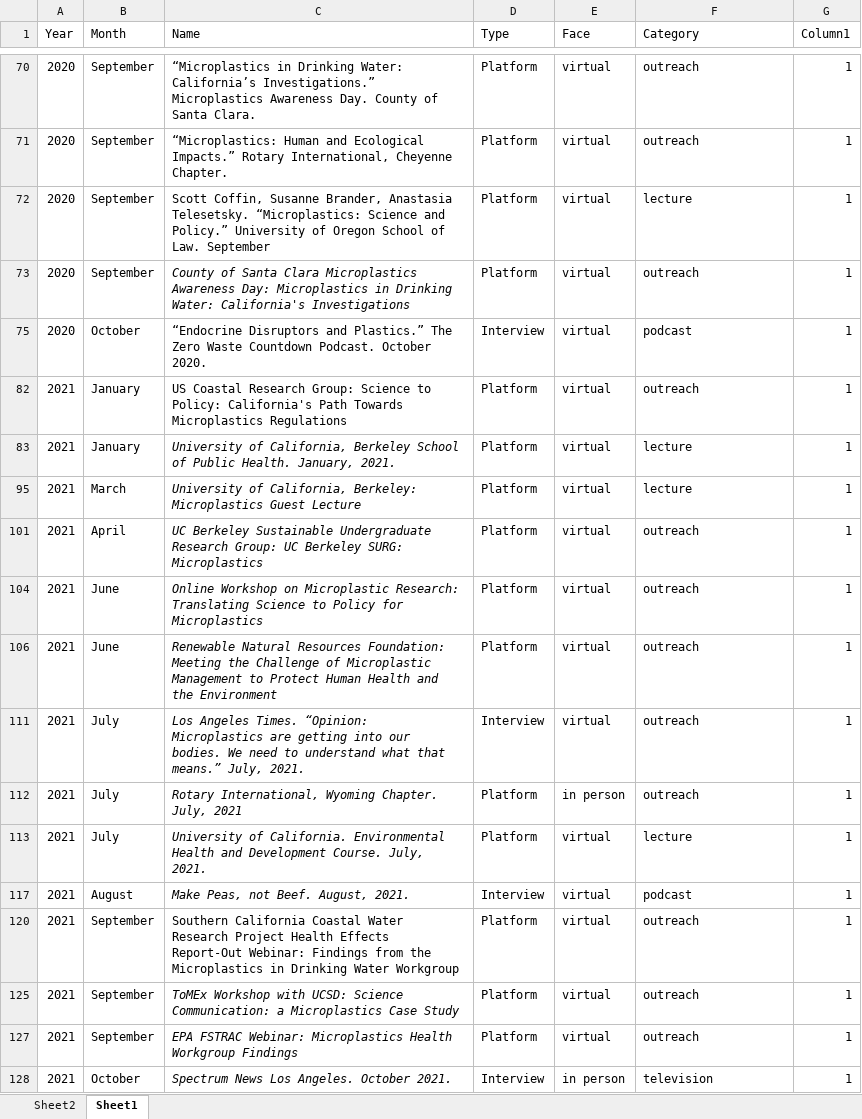
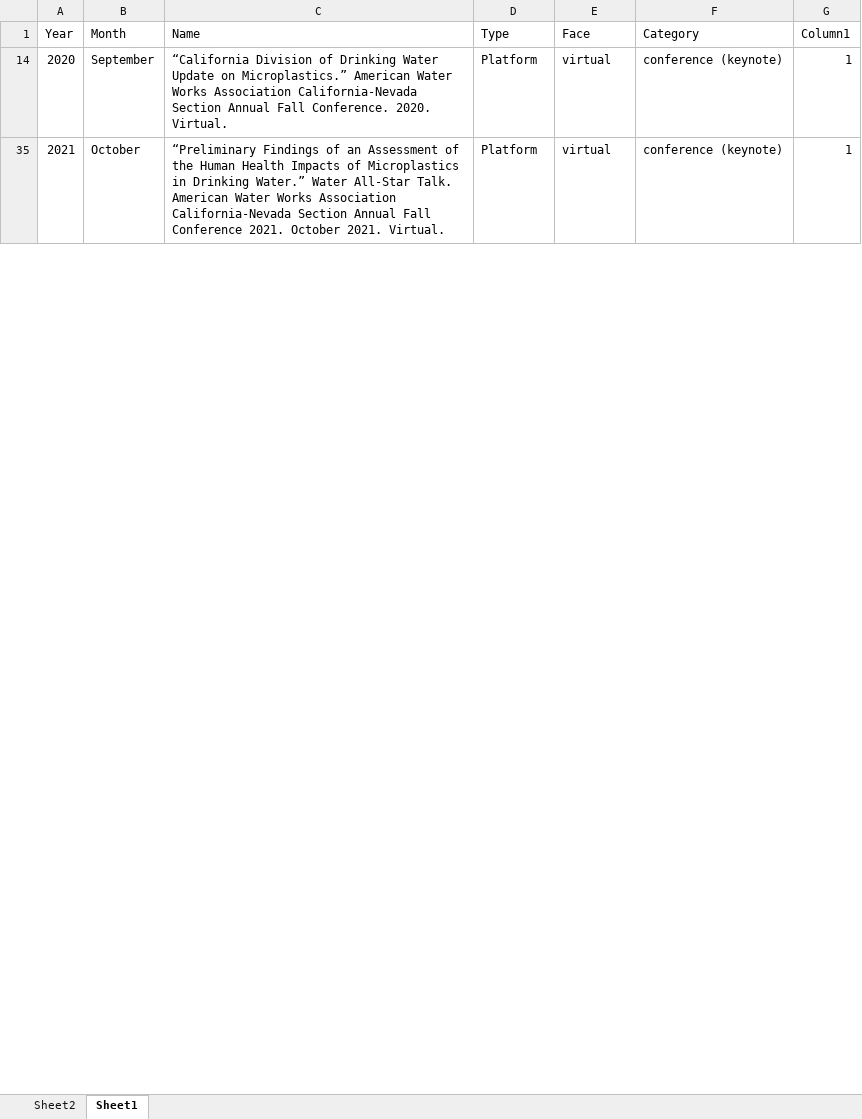
Before and after one commit to ScottCoffin/scottcoffin.github.io, an Excel workbook: assets/data/presentation tracking spreadsheet.xlsx, sheet Sheet1, drawn as a sheet; only a part is shown, gaps mark what is left out; values as stored, in another font and other column widths than the file's, no borders; table styles not drawn; removed rows and columns are numbered as before the commit, all else as after; the diff covers the shown part only; the diff names each change by its address in the sheet, - before the commit and + after, or states it on an @@ line.

```diff
--- a/assets/data/presentation tracking spreadsheet.xlsx (sheet Sheet1)
+++ b/assets/data/presentation tracking spreadsheet.xlsx (sheet Sheet1)
-C14 (Name): “Microplastics in Drinking Water: California’s Investigations.” Microplastics Awareness Day. County of Santa Clara.
+C14 (Name): “California Division of Drinking Water Update on Microplastics.” American Water Works Association California-Nevada Section Annual Fall Conference. 2020. Virtual.
-F14 (Category): outreach
+F14 (Category): conference (keynote)
@@ row 71 hidden: 2020 | September | “Microplastics: Human and Ecological Impacts.” Rotary International, Cheyenne Chapter. | Platform | virtual | outreach | 1 @@
@@ row 72 hidden: 2020 | September | Scott Coffin, Susanne Brander, Anastasia Telesetsky. “Microplastics: Science and Policy.” University of Oregon School of Law. September | Platform | virtual | lecture | 1 @@
@@ row 73 hidden: 2020 | September | County of Santa Clara Microplastics Awareness Day: Microplastics in Drinking Water: California's Investigations | Platform | virtual | outreach | 1 @@
@@ row 75 hidden: 2020 | October | “Endocrine Disruptors and Plastics.” The Zero Waste Countdown Podcast. October 2020. | Interview | virtual | podcast | 1 @@
@@ row 82 hidden: 2021 | January | US Coastal Research Group: Science to Policy: California's Path Towards Microplastics Regulations | Platform | virtual | outreach | 1 @@
@@ row 83 hidden: 2021 | January | University of California, Berkeley School of Public Health. January, 2021. | Platform | virtual | lecture | 1 @@
@@ row 95 hidden: 2021 | March | University of California, Berkeley: Microplastics Guest Lecture | Platform | virtual | lecture | 1 @@
@@ row 101 hidden: 2021 | April | UC Berkeley Sustainable Undergraduate Research Group: UC Berkeley SURG: Microplastics | Platform | virtual | outreach | 1 @@
@@ row 104 hidden: 2021 | June | Online Workshop on Microplastic Research: Translating Science to Policy for Microplastics | Platform | virtual | outreach | 1 @@
@@ row 106 hidden: 2021 | June | Renewable Natural Resources Foundation: Meeting the Challenge of Microplastic Management to Protect Human Health and the Environment | Platform | virtual | outreach | 1 @@
@@ row 111 hidden: 2021 | July | Los Angeles Times. “Opinion: Microplastics are getting into our bodies. We need to understand what that means.” July, 2021. | Interview | virtual | outreach | 1 @@
@@ row 112 hidden: 2021 | July | Rotary International, Wyoming Chapter. July, 2021 | Platform | in person | outreach | 1 @@
@@ row 113 hidden: 2021 | July | University of California. Environmental Health and Development Course. July, 2021. | Platform | virtual | lecture | 1 @@
@@ row 117 hidden: 2021 | August | Make Peas, not Beef. August, 2021. | Interview | virtual | podcast | 1 @@
-B35 (Month): September
+B35 (Month): October
-C35 (Name): Southern California Coastal Water Research Project Health Effects Report-Out Webinar: Findings from the Microplastics in Drinking Water Workgroup
+C35 (Name): “Preliminary Findings of an Assessment of the Human Health Impacts of Microplastics in Drinking Water.” Water All-Star Talk. American Water Works Association California-Nevada Section Annual Fall Conference 2021. October 2021. Virtual.
-F35 (Category): outreach
+F35 (Category): conference (keynote)
@@ row 125 hidden: 2021 | September | ToMEx Workshop with UCSD: Science Communication: a Microplastics Case Study | Platform | virtual | outreach | 1 @@
@@ row 127 hidden: 2021 | September | EPA FSTRAC Webinar: Microplastics Health Workgroup Findings | Platform | virtual | outreach | 1 @@
@@ row 128 hidden: 2021 | October | Spectrum News Los Angeles. October 2021. | Interview | in person | television | 1 @@
```
Also changed, not shown: 3 added rows, 35 hidden or unhidden rows, 27 edited cells and cell formats elsewhere in this sheet, hidden cells, 1 other file.
